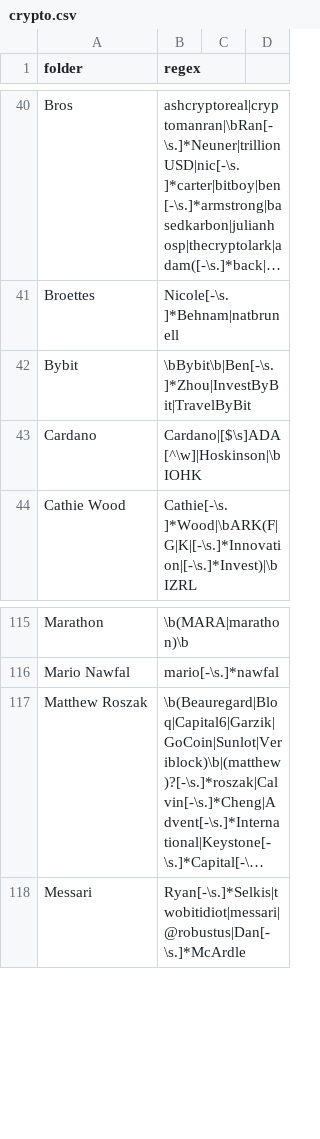
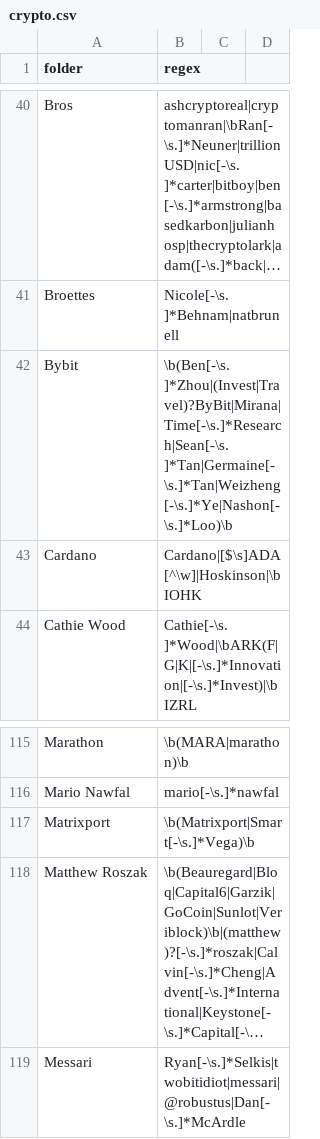
Before and after one commit to michelcrypt4d4mus/clown_sort, a CSV file: clown_sort/sorting_rules/crypto.csv, drawn as a sheet; only a part is shown, gaps mark what is left out; long unchanged cells end in …; the diff names each change by its address in the sheet, - before the commit and + after, or states it on an @@ line.

```diff
--- a/clown_sort/sorting_rules/crypto.csv
+++ b/clown_sort/sorting_rules/crypto.csv
-B42 (regex): \bBybit\b|Ben[-\s.]*Zhou|InvestByBit|TravelByBit
+B42 (regex): \b(Ben[-\s.]*Zhou|(Invest|Travel)?ByBit|Mirana|Time[-\s.]*Research|Sean[-\s.]*Tan|Germaine[-\s.]*Tan|Weizheng[-\s.]*Ye|Nashon[-\s.]*Loo)\b
+row 117: Matrixport | \b(Matrixport|Smart[-\s.]*Vega)\b
```
Also changed, not shown: 1 other file.
